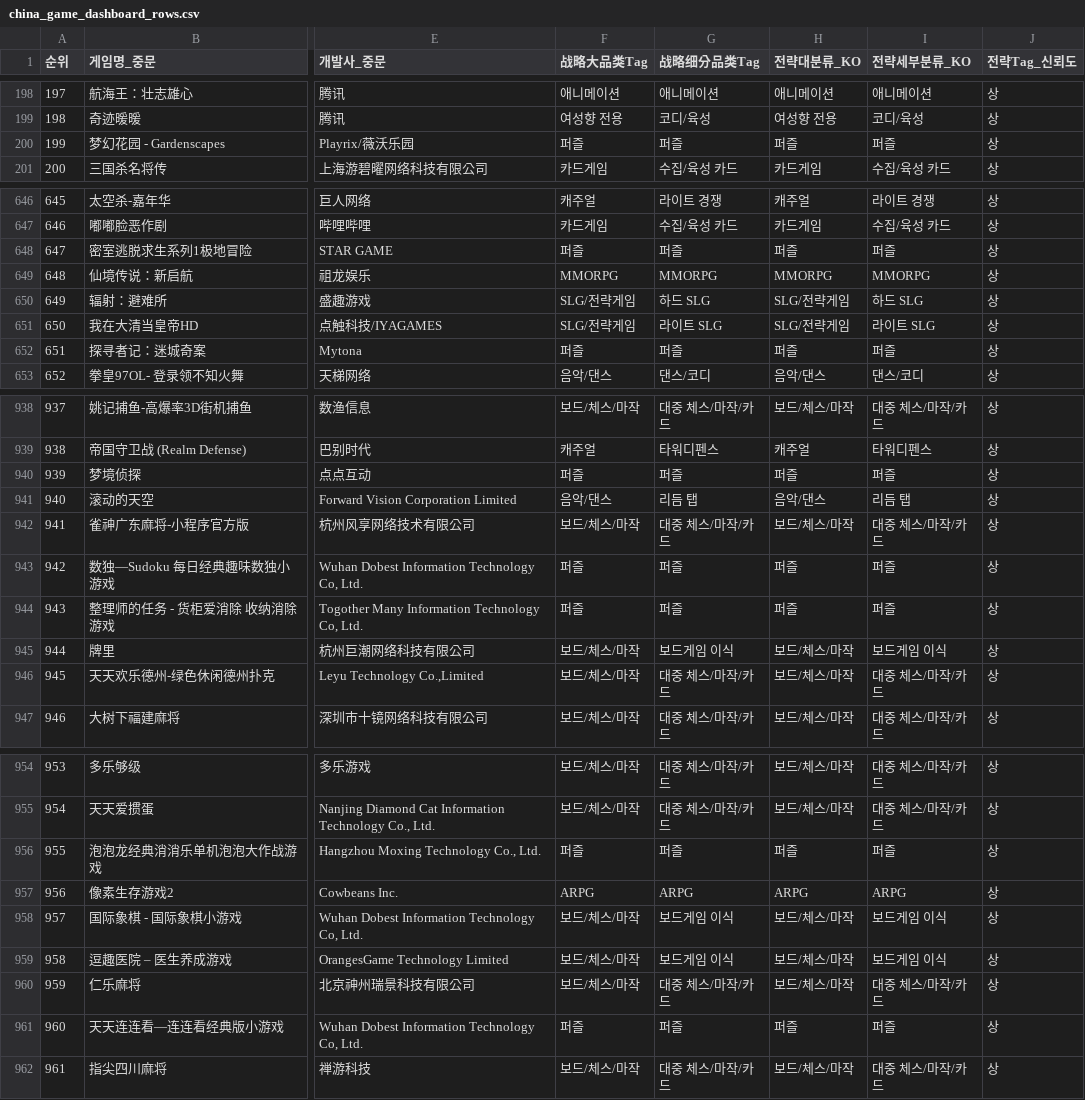
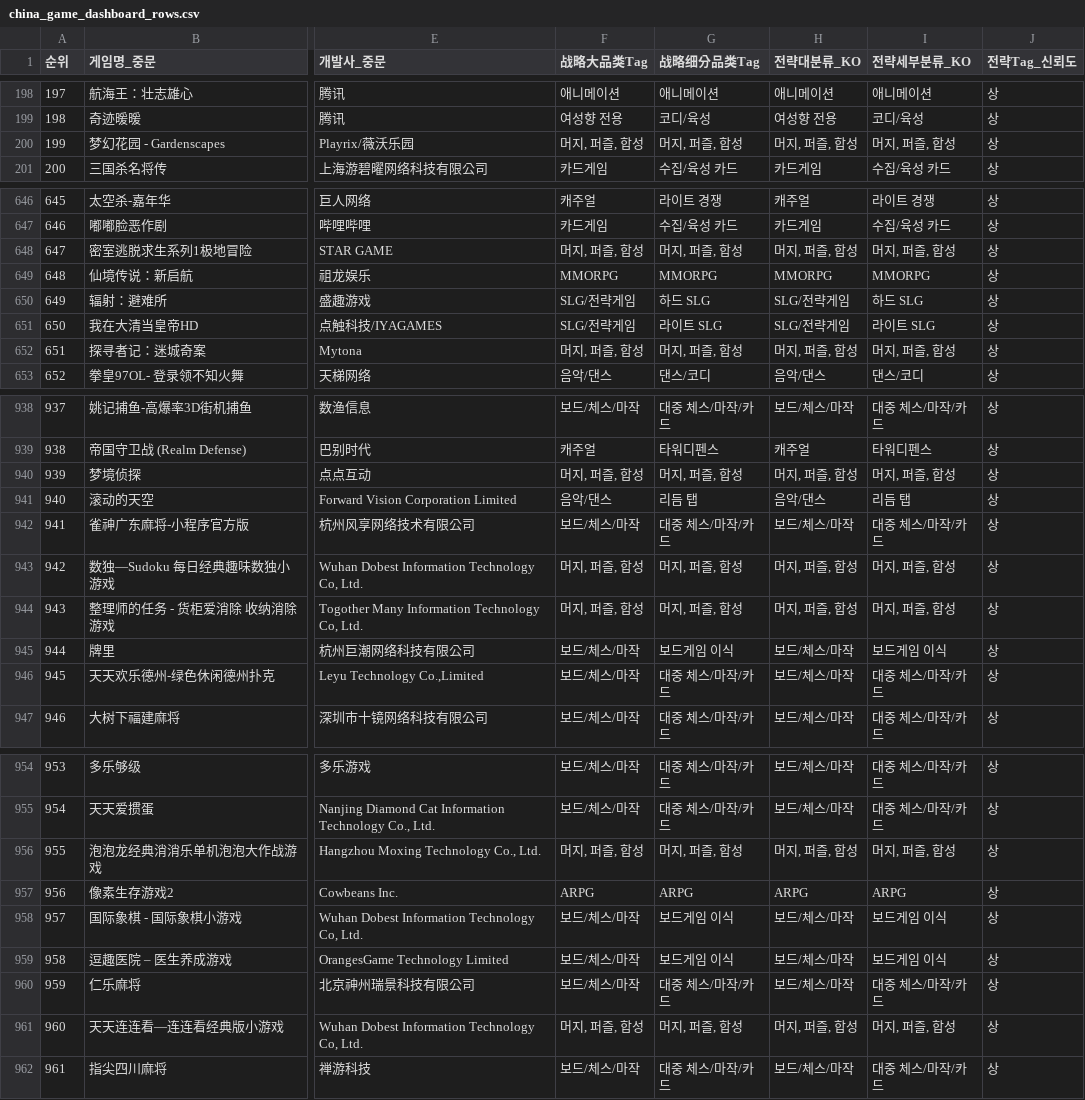
Before and after one commit to PeterLee-97/china-game-strategic-dashboard-public, a CSV file: docs/downloads/china_game_dashboard_rows.csv, drawn as a sheet; only a part is shown, gaps mark what is left out; the diff covers the shown part only; the diff names each change by its address in the sheet, - before the commit and + after, or states it on an @@ line.

```diff
--- a/docs/downloads/china_game_dashboard_rows.csv
+++ b/docs/downloads/china_game_dashboard_rows.csv
-F200 (战略大品类Tag): 퍼즐
+F200 (战略大品类Tag): 머지, 퍼즐, 합성
-G200 (战略细分品类Tag): 퍼즐
+G200 (战略细分品类Tag): 머지, 퍼즐, 합성
-H200 (전략대분류_KO): 퍼즐
+H200 (전략대분류_KO): 머지, 퍼즐, 합성
-I200 (전략세부분류_KO): 퍼즐
+I200 (전략세부분류_KO): 머지, 퍼즐, 합성
-F648 (战略大品类Tag): 퍼즐
+F648 (战略大品类Tag): 머지, 퍼즐, 합성
-G648 (战略细分品类Tag): 퍼즐
+G648 (战略细分品类Tag): 머지, 퍼즐, 합성
-H648 (전략대분류_KO): 퍼즐
+H648 (전략대분류_KO): 머지, 퍼즐, 합성
-I648 (전략세부분류_KO): 퍼즐
+I648 (전략세부분류_KO): 머지, 퍼즐, 합성
-F652 (战略大品类Tag): 퍼즐
+F652 (战略大品类Tag): 머지, 퍼즐, 합성
-G652 (战略细分品类Tag): 퍼즐
+G652 (战略细分品类Tag): 머지, 퍼즐, 합성
-H652 (전략대분류_KO): 퍼즐
+H652 (전략대분류_KO): 머지, 퍼즐, 합성
-I652 (전략세부분류_KO): 퍼즐
+I652 (전략세부분류_KO): 머지, 퍼즐, 합성
-F940 (战略大品类Tag): 퍼즐
+F940 (战略大品类Tag): 머지, 퍼즐, 합성
-G940 (战略细分品类Tag): 퍼즐
+G940 (战略细分品类Tag): 머지, 퍼즐, 합성
-H940 (전략대분류_KO): 퍼즐
+H940 (전략대분류_KO): 머지, 퍼즐, 합성
-I940 (전략세부분류_KO): 퍼즐
+I940 (전략세부분류_KO): 머지, 퍼즐, 합성
-F943:F944 (战略大品类Tag): 퍼즐
+F943:F944 (战略大品类Tag): 머지, 퍼즐, 합성
-G943:G944 (战略细分品类Tag): 퍼즐
+G943:G944 (战略细分品类Tag): 머지, 퍼즐, 합성
-H943:H944 (전략대분류_KO): 퍼즐
+H943:H944 (전략대분류_KO): 머지, 퍼즐, 합성
-I943:I944 (전략세부분류_KO): 퍼즐
+I943:I944 (전략세부분류_KO): 머지, 퍼즐, 합성
-F956 (战略大品类Tag): 퍼즐
+F956 (战略大品类Tag): 머지, 퍼즐, 합성
-G956 (战略细分品类Tag): 퍼즐
+G956 (战略细分品类Tag): 머지, 퍼즐, 합성
-H956 (전략대분류_KO): 퍼즐
+H956 (전략대분류_KO): 머지, 퍼즐, 합성
-I956 (전략세부분류_KO): 퍼즐
+I956 (전략세부분류_KO): 머지, 퍼즐, 합성
-F961 (战略大品类Tag): 퍼즐
+F961 (战略大品类Tag): 머지, 퍼즐, 합성
-G961 (战略细分品类Tag): 퍼즐
+G961 (战略细分品类Tag): 머지, 퍼즐, 합성
-H961 (전략대분류_KO): 퍼즐
+H961 (전략대분류_KO): 머지, 퍼즐, 합성
-I961 (전략세부분류_KO): 퍼즐
+I961 (전략세부분류_KO): 머지, 퍼즐, 합성
```
Also changed, not shown: 108 edited cells elsewhere in this file, docs/downloads/china_game_big_category_summary.csv, docs/downloads/china_game_subcategory_summary.csv, 2 other files.
